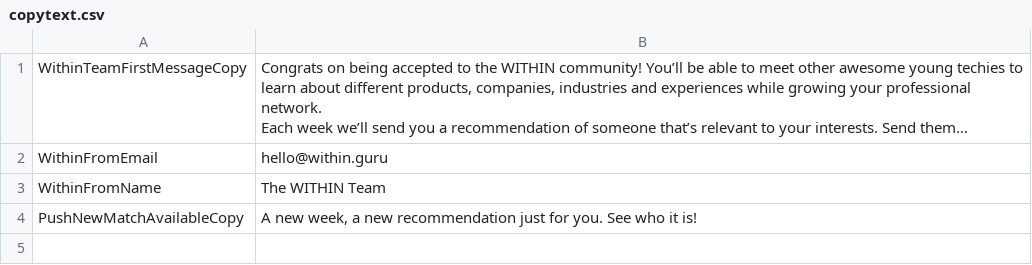
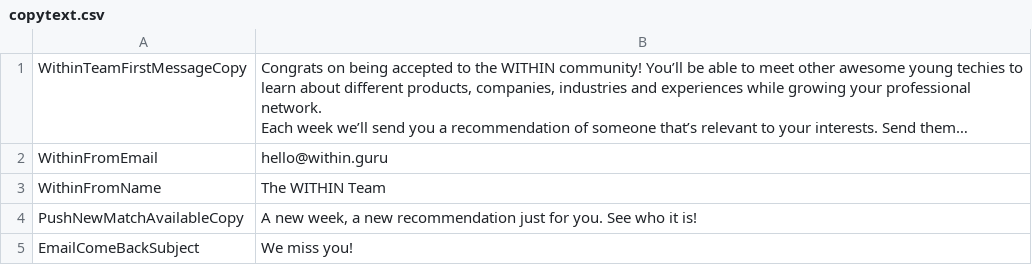
Before and after one commit to within1/within-server.js, a CSV file: copytext.csv, drawn as a sheet; long unchanged cells end in ….

Commit message:
User creation base, User update base, User location save, testing via app, bugfixes: saving notification data, AddUserToWaitlistResult, New test: update with full user information

```diff
--- a/copytext.csv
+++ b/copytext.csv
@@ -11 +11,2 @@ WithinFromName,The WITHIN Team
 PushNewMatchAvailableCopy ,"A new week, a new recommendation just for you. See who it is!"
+EmailComeBackSubject,We miss you!
```
Also changed, not shown: 10 other files.
